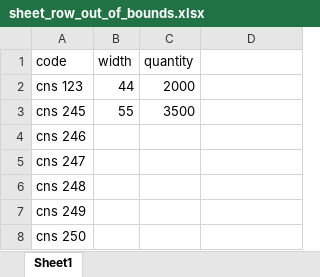
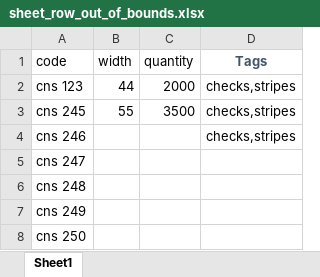
Before and after one commit to hankmoody/cnsfabrics, an Excel workbook: spec/support/files/sheet_row_out_of_bounds.xlsx, sheet Sheet1, drawn as a sheet; only a part is shown; values as stored, in another font and other column widths than the file's, no borders; the diff names each change by its address in the sheet, - before the commit and + after, or states it on an @@ line.

```diff
--- a/spec/support/files/sheet_row_out_of_bounds.xlsx (sheet Sheet1)
+++ b/spec/support/files/sheet_row_out_of_bounds.xlsx (sheet Sheet1)
-D1: (empty)
+D1: Tags
-D2:D4 (Tags): (empty)
+D2:D4 (Tags): checks,stripes
```
Also changed, not shown: spec/support/files/sheet_basic_valid.xlsx, spec/support/files/sheet_column_out_of_bounds.xlsx, 20 other files.
